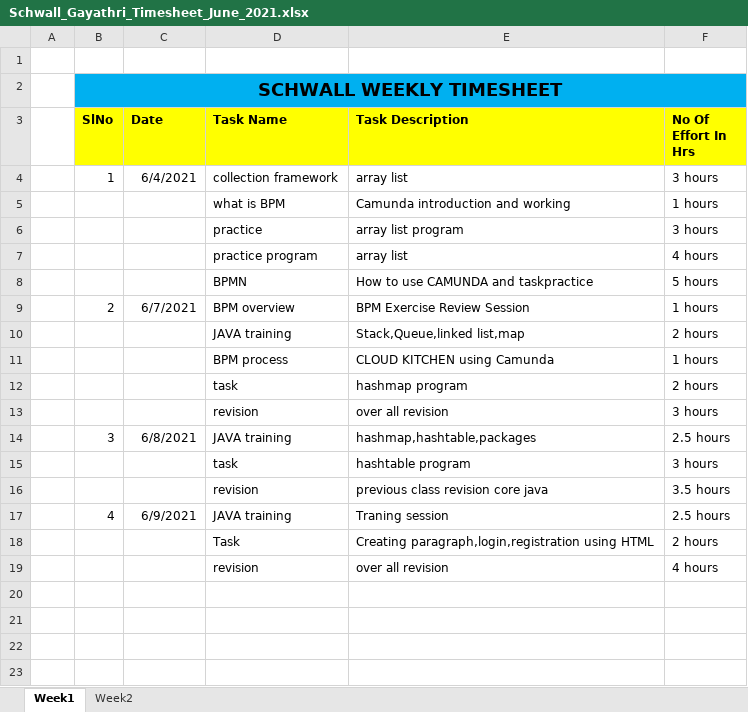
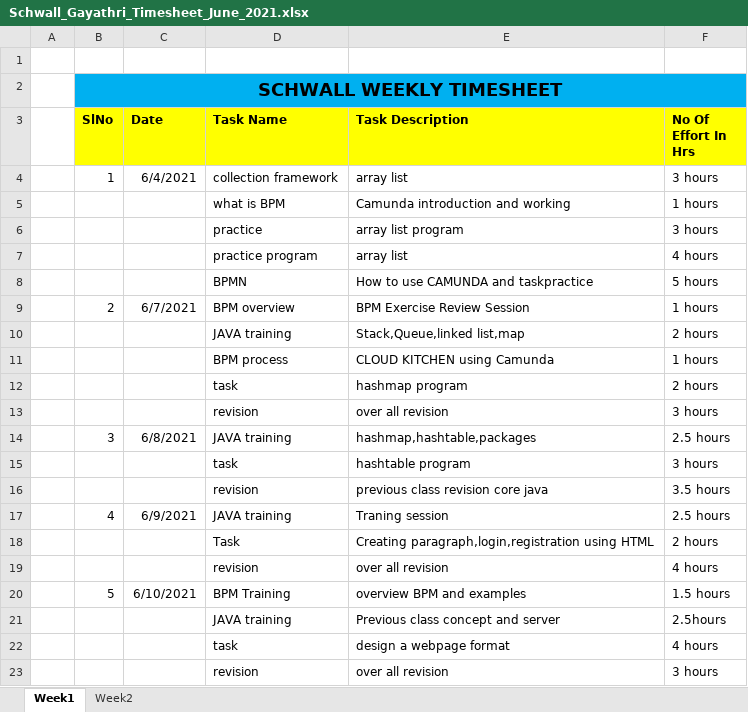
Before and after one commit to Surge-Technology/JavaTraining-Batch1, an Excel workbook: Gayathri/Timesheet/Schwall_Gayathri_Timesheet_June_2021.xlsx, sheet Week1, drawn as a sheet; values as stored, in another font and other column widths than the file's, no borders; the diff names each change by its address in the sheet, - before the commit and + after, or states it on an @@ line.

Commit message:
timesheet

```diff
--- a/Gayathri/Timesheet/Schwall_Gayathri_Timesheet_June_2021.xlsx (sheet Week1)
+++ b/Gayathri/Timesheet/Schwall_Gayathri_Timesheet_June_2021.xlsx (sheet Week1)
+row 20:  | 5 | 6/10/2021 | BPM Training | overview BPM and examples | 1.5 hours
+row 21:  |  |  | JAVA training | Previous class concept and server | 2.5hours
+row 22:  |  |  | task | design a webpage format | 4 hours
+row 23:  |  |  | revision | over all revision | 3 hours
```
